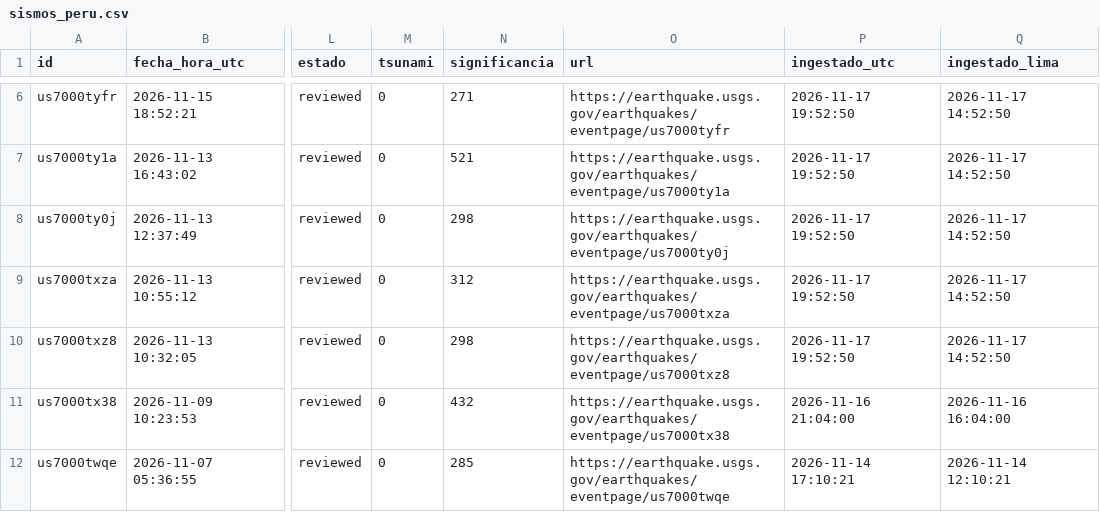
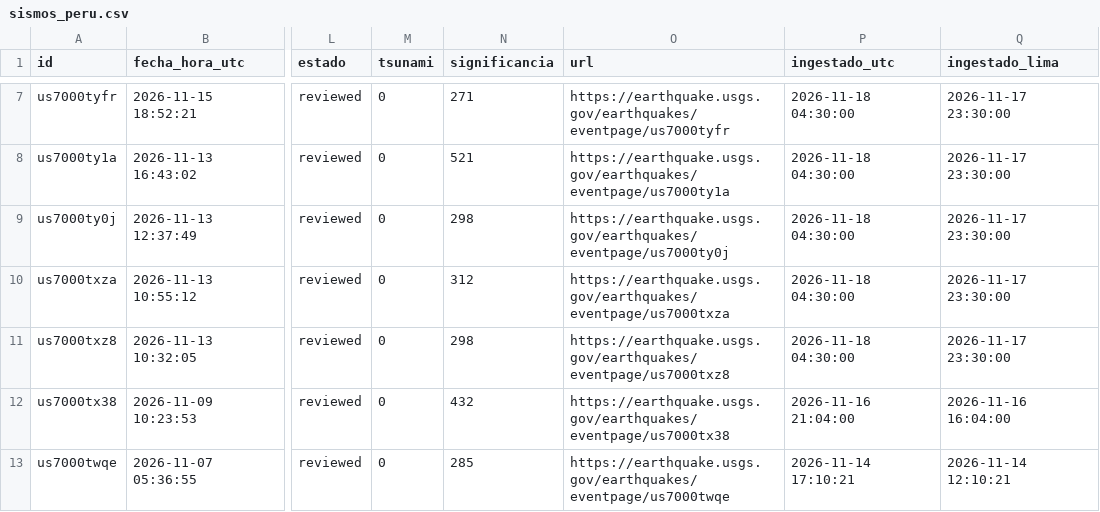
Before and after one commit to RafaeloC1/sismos-peru-dashboard, a CSV file: data/sismos_peru.csv, drawn as a sheet; only a part is shown, gaps mark what is left out; addresses are those after the commit; the diff covers the shown part only; the diff names each change by its address in the sheet, - before the commit and + after, or states it on an @@ line.

```diff
--- a/data/sismos_peru.csv
+++ b/data/sismos_peru.csv
-P7:P11 (ingestado_utc): 2026-11-17 19:52:50
+P7:P11 (ingestado_utc): 2026-11-18 04:30:00
-Q7:Q11 (ingestado_lima): 2026-11-17 14:52:50
+Q7:Q11 (ingestado_lima): 2026-11-17 23:30:00
```
Also changed, not shown: 1 added row and 8 edited cells elsewhere in this file, data/log_ejecuciones.csv.
